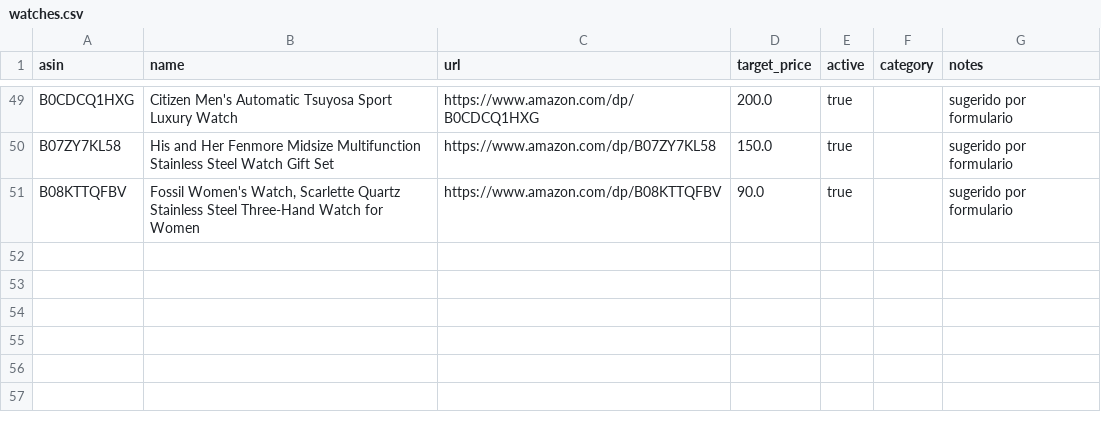
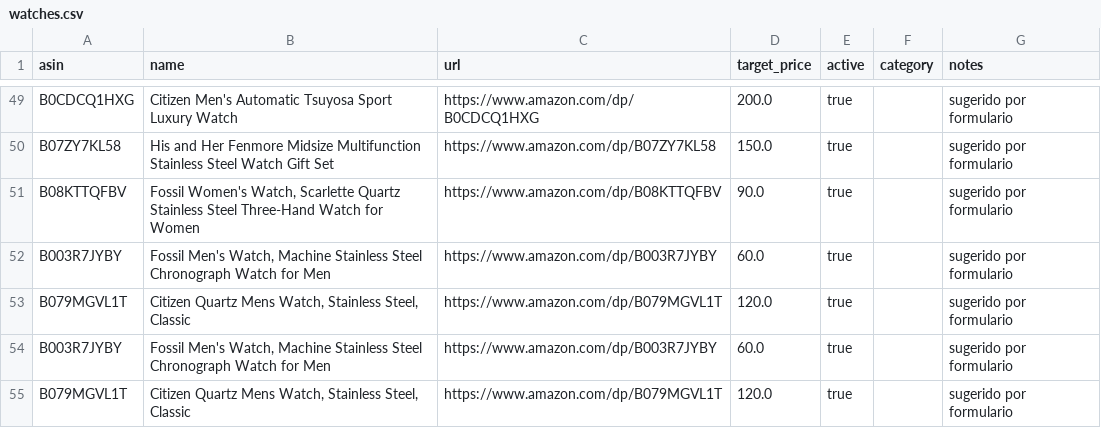
Before and after one commit to crodriguez-relojes/relojes, a CSV file: data/watches.csv, drawn as a sheet; only a part is shown, gaps mark what is left out.

```diff
--- a/data/watches.csv
+++ b/data/watches.csv
@@ -51 +51,5 @@ B07ZY7KL58,His and Her Fenmore Midsize Multifunction Stainless Steel Watch Gift
 B08KTTQFBV,"Fossil Women's Watch, Scarlette Quartz Stainless Steel Three-Hand Watch for Women",https://www.amazon.com/dp/B08KTTQFBV,90.0,true,,sugerido por formulario
+B003R7JYBY,"Fossil Men's Watch, Machine Stainless Steel Chronograph Watch for Men",https://www.amazon.com/dp/B003R7JYBY,60.0,true,,sugerido por formulario
+B079MGVL1T,"Citizen Quartz Mens Watch, Stainless Steel, Classic",https://www.amazon.com/dp/B079MGVL1T,120.0,true,,sugerido por formulario
+B003R7JYBY,"Fossil Men's Watch, Machine Stainless Steel Chronograph Watch for Men",https://www.amazon.com/dp/B003R7JYBY,60.0,true,,sugerido por formulario
+B079MGVL1T,"Citizen Quartz Mens Watch, Stainless Steel, Classic",https://www.amazon.com/dp/B079MGVL1T,120.0,true,,sugerido por formulario
```
Also changed, not shown: 3 other files.
